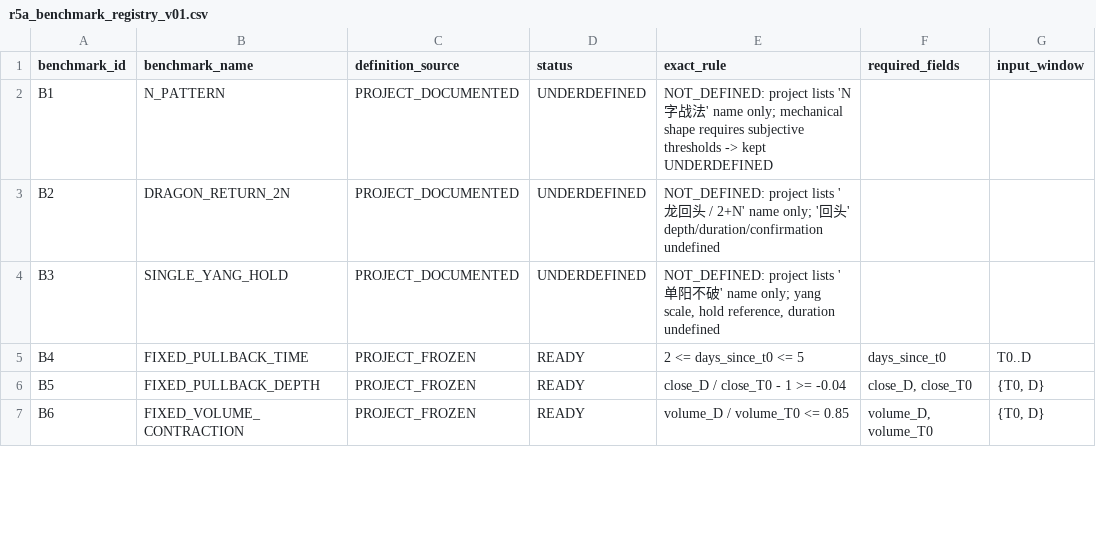
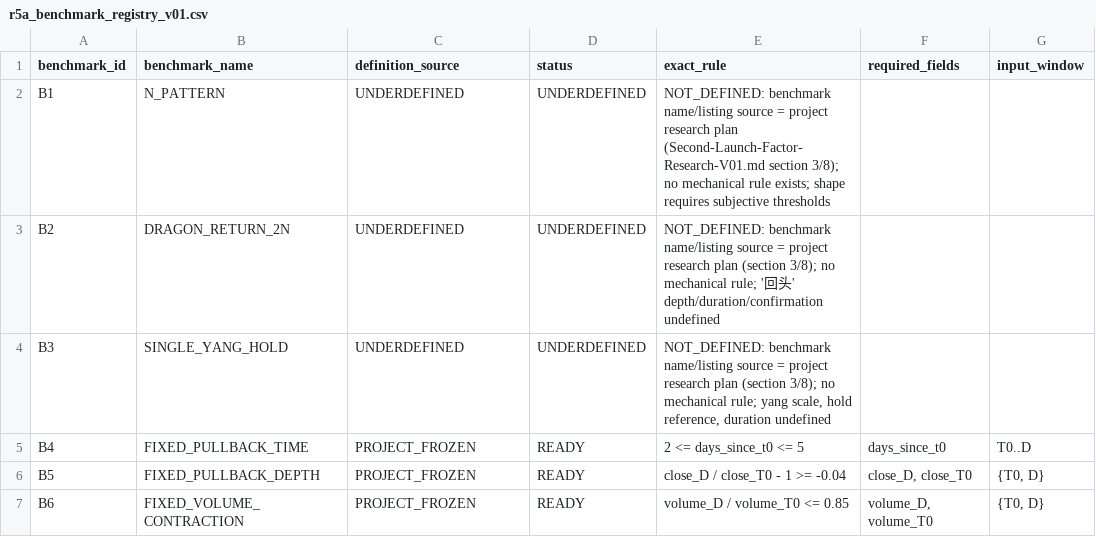
Before and after one commit to Luke808real/a-share-limit-pullback, a CSV file: research/second_launch/factors_v01/r5a_benchmark_registry_v01.csv, drawn as a sheet; only a part is shown; the diff covers the shown part only; the diff names each change by its address in the sheet, - before the commit and + after, or states it on an @@ line.

Commit message:
research: r5a contract audit cleanup - source semantics and blind gate

```diff
--- a/research/second_launch/factors_v01/r5a_benchmark_registry_v01.csv
+++ b/research/second_launch/factors_v01/r5a_benchmark_registry_v01.csv
-C2:C4 (definition_source): PROJECT_DOCUMENTED
+C2:C4 (definition_source): UNDERDEFINED
-E2 (exact_rule): NOT_DEFINED: project lists 'N字战法' name only; mechanical shape requires subjective thresholds -> kept UNDERDEFINED
+E2 (exact_rule): NOT_DEFINED: benchmark name/listing source = project research plan (Second-Launch-Factor-Research-V01.md section 3/8); no mechanical rule exists; shape requires subjective thresholds
-E3 (exact_rule): NOT_DEFINED: project lists '龙回头 / 2+N' name only; '回…
+E3 (exact_rule): NOT_DEFINED: benchmark name/listing source = project research plan (section 3/8); no mechanical rule; '回…
-E4 (exact_rule): NOT_DEFINED: project lists '单阳不破' name only; yang scale,…
+E4 (exact_rule): NOT_DEFINED: benchmark name/listing source = project research plan (section 3/8); no mechanical rule; yang scale,…
```
Also changed, not shown: 5 edited cells elsewhere in this file, 4 other files.
